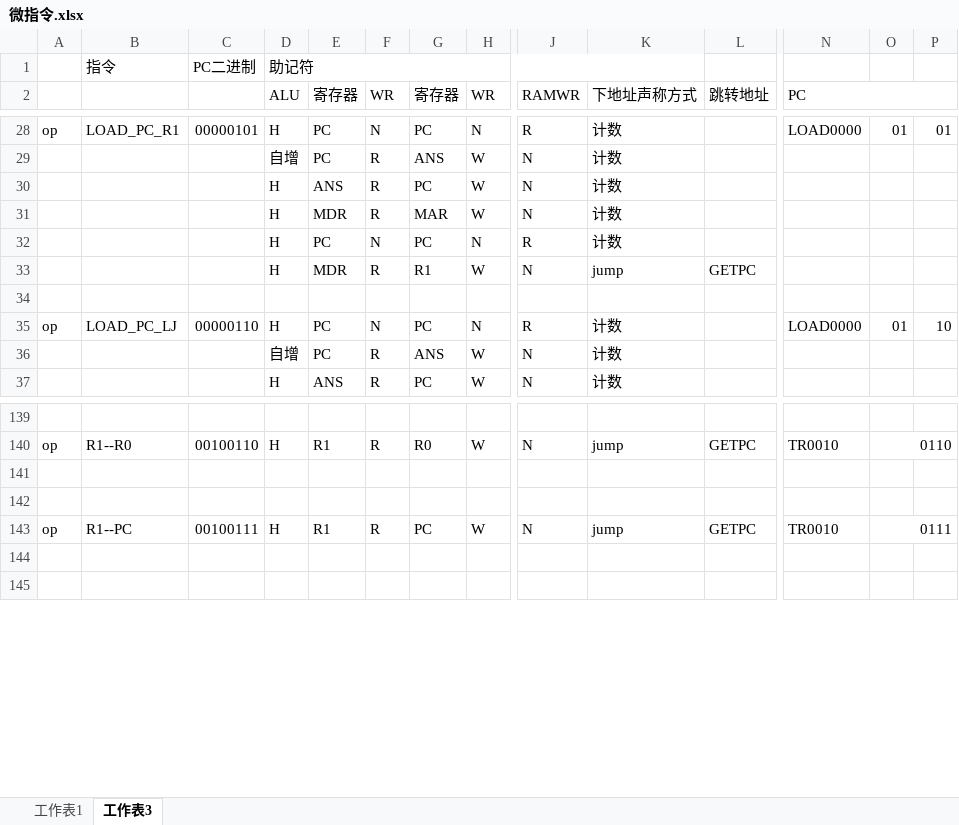
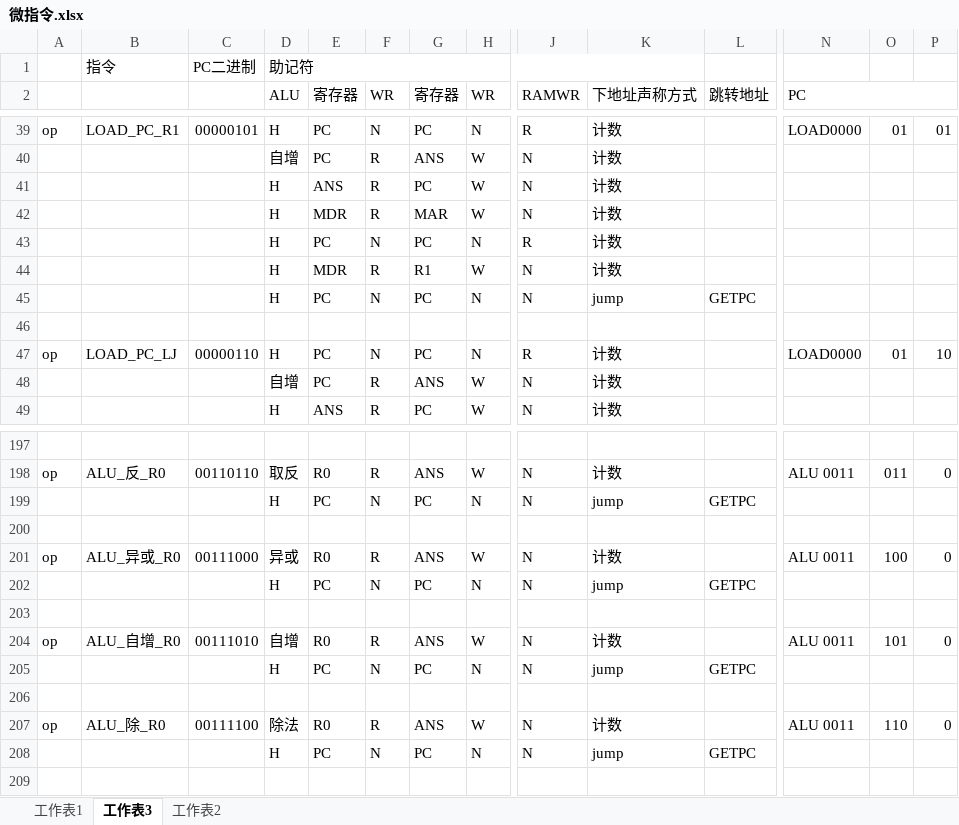
Before and after one commit to QFP-ZJT/poco, an Excel workbook: 微指令.xlsx, sheet 工作表3, drawn as a sheet; only a part is shown, gaps mark what is left out; values as stored, in another font and other column widths than the file's, no cell formats; removed rows and columns are numbered as before the commit, all else as after; rows hold the shown columns only; the diff covers the shown part only; the diff names each change by its address in the sheet, - before the commit and + after, or states it on an @@ line.

```diff
--- a/微指令.xlsx (sheet 工作表3)
+++ b/微指令.xlsx (sheet 工作表3)
+sheet tab: 工作表2
-K44 (下地址声称方式): jump
+K44 (下地址声称方式): 计数
-L44 (跳转地址): GETPC
+L44 (跳转地址): (empty)
+row 45:  |  |  | H | PC | N | PC | N | N | jump | GETPC
-B198: R1--R0
+B198: ALU_反_R0
-C198: 00100110
+C198: 00110110
-D198 (ALU): H
+D198 (ALU): 取反
-E198 (寄存器): R1
+E198 (寄存器): R0
-G198 (寄存器): R0
+G198 (寄存器): ANS
-K198 (下地址声称方式): jump
+K198 (下地址声称方式): 计数
-L198 (跳转地址): GETPC
+L198 (跳转地址): (empty)
-N198 (PC): TR0010
+N198 (PC): ALU 0011
-O198: 0110
+O198: 011
-O140:P140 merged
-P198: (empty)
+P198: 0
+row 199:  |  |  | H | PC | N | PC | N | N | jump | GETPC
+row 201: op | ALU_异或_R0 | 00111000 | 异或 | R0 | R | ANS | W | N | 计数 |  | ALU 0011 | 100 | 0
+row 202:  |  |  | H | PC | N | PC | N | N | jump | GETPC
-B204: R1--PC
+B204: ALU_自增_R0
-C204: 00100111
+C204: 00111010
-D204 (ALU): H
+D204 (ALU): 自增
-E204 (寄存器): R1
+E204 (寄存器): R0
-G204 (寄存器): PC
+G204 (寄存器): ANS
-K204 (下地址声称方式): jump
+K204 (下地址声称方式): 计数
-L204 (跳转地址): GETPC
+L204 (跳转地址): (empty)
-N204 (PC): TR0010
+N204 (PC): ALU 0011
-O204: 0111
+O204: 101
-O143:P143 merged
-P204: (empty)
+P204: 0
+row 205:  |  |  | H | PC | N | PC | N | N | jump | GETPC
+row 207: op | ALU_除_R0 | 00111100 | 除法 | R0 | R | ANS | W | N | 计数 |  | ALU 0011 | 110 | 0
+row 208:  |  |  | H | PC | N | PC | N | N | jump | GETPC
```
Also changed, not shown: 69 added rows, 31 removed rows, 12 moved rows, 128 edited cells and merged cells elsewhere in this sheet, cell formats, 7 other files.
